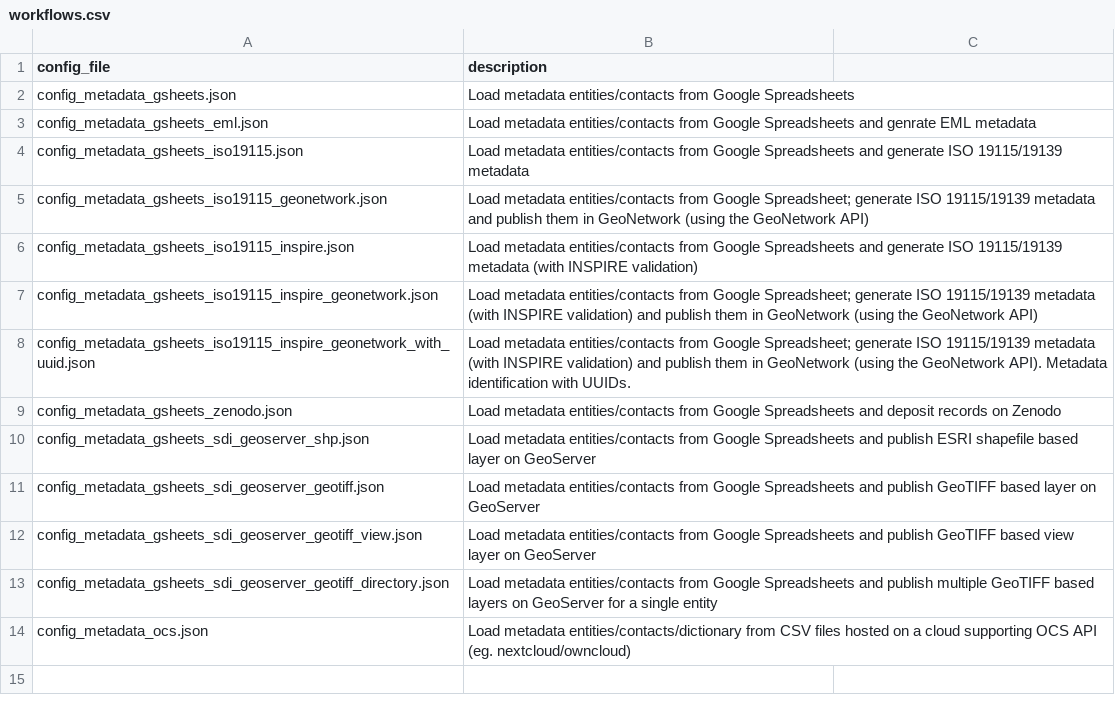
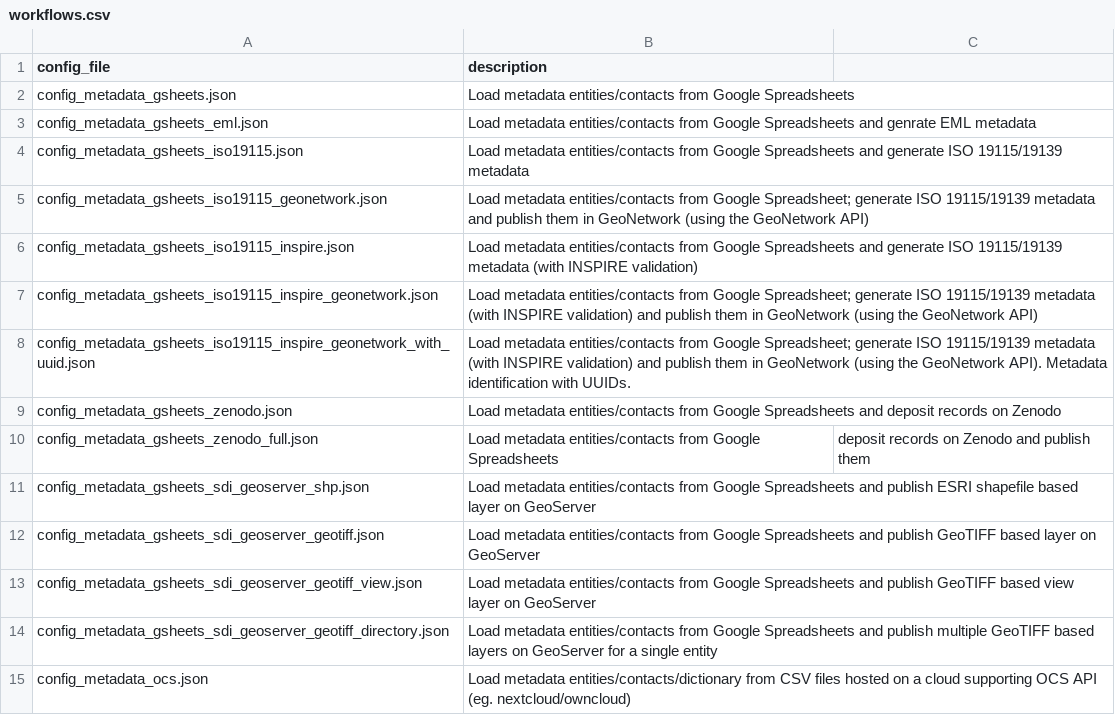
Before and after one commit to r-geoflow/geoflow, a CSV file: inst/extdata/workflows/workflows.csv, drawn as a sheet.

Commit message:
reference full zenodo workflow

```diff
--- a/inst/extdata/workflows/workflows.csv
+++ b/inst/extdata/workflows/workflows.csv
@@ -9,2 +9,3 @@ config_metadata_gsheets_iso19115_inspire_geonetwork_with_uuid.json,Load metadata
 config_metadata_gsheets_zenodo.json,Load metadata entities/contacts from Google Spreadsheets and deposit records on Zenodo
+config_metadata_gsheets_zenodo_full.json,Load metadata entities/contacts from Google Spreadsheets, deposit records on Zenodo and publish them
 config_metadata_gsheets_sdi_geoserver_shp.json,Load metadata entities/contacts from Google Spreadsheets and publish ESRI shapefile based layer on GeoServer
```
